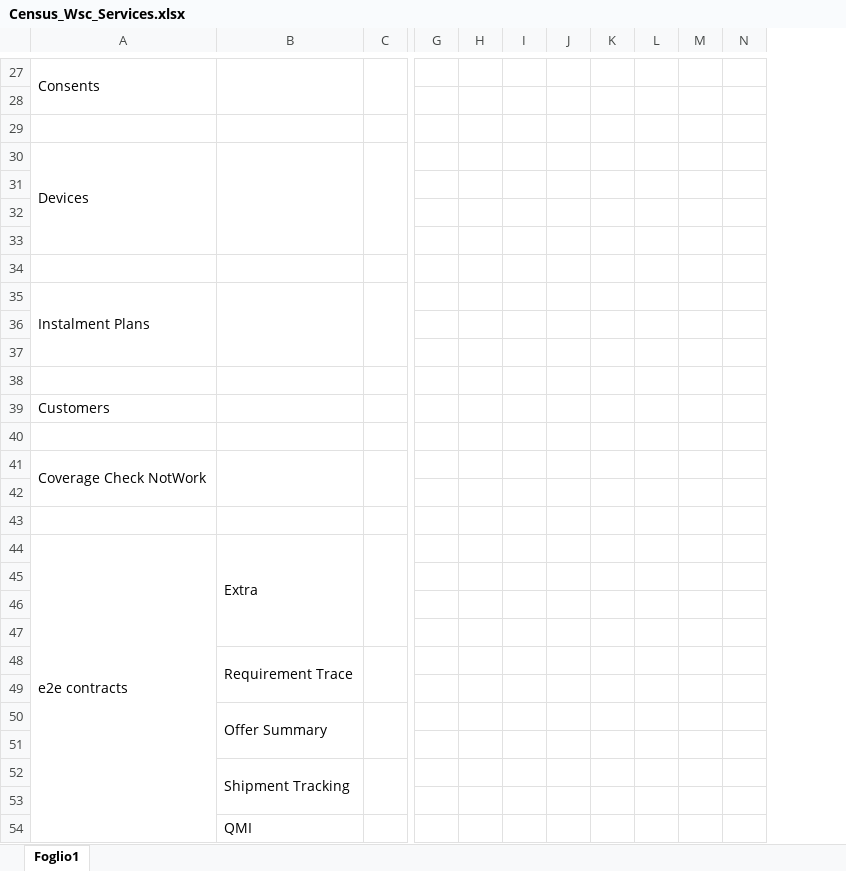
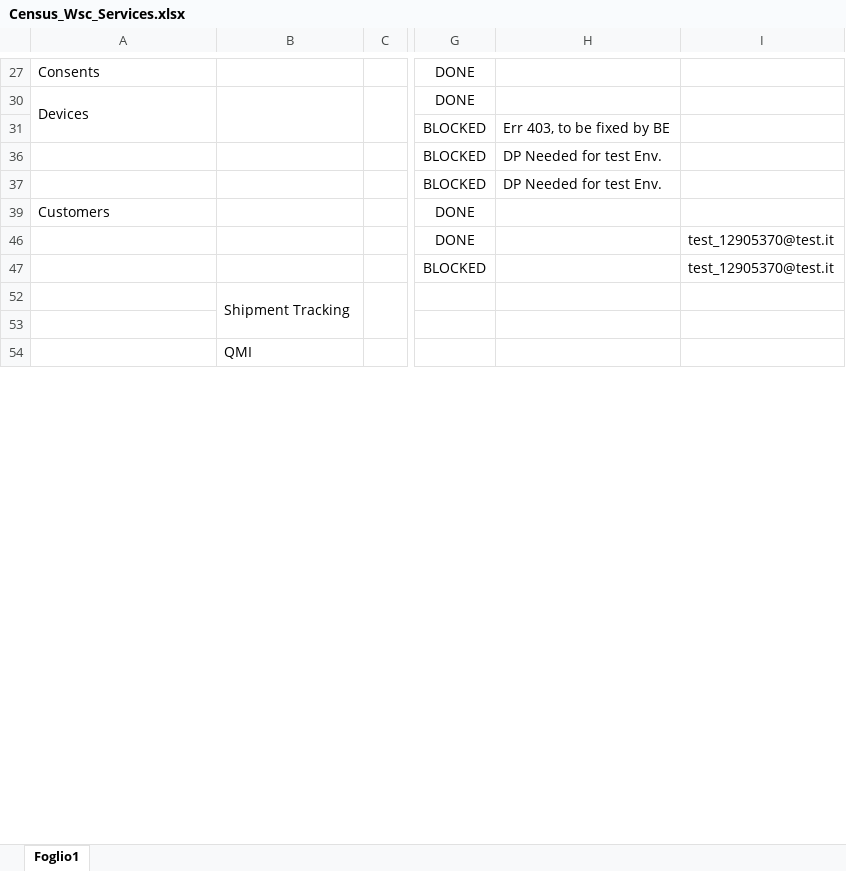
Before and after one commit to skylauriam/PostmanCollection_AutomationAPI, an Excel workbook: docs/Census_Wsc_Services.xlsx, sheet Foglio1, drawn as a sheet; only a part is shown, gaps mark what is left out; values as stored, in another font and other column widths than the file's, no borders; removed rows and columns are numbered as before the commit, all else as after; rows hold the shown columns only; the diff covers the shown part only; the diff names each change by its address in the sheet, - before the commit and + after, or states it on an @@ line.

Commit message:
Update of collection, environment and census

```diff
--- a/docs/Census_Wsc_Services.xlsx (sheet Foglio1)
+++ b/docs/Census_Wsc_Services.xlsx (sheet Foglio1)
-column G, empty
-column H, empty
-column I, empty
-column J, empty
-column K, empty
-column L, empty
-column M, empty
-column N, empty
+column G, rows 27-47: DONE | DONE | BLOCKED | BLOCKED | BLOCKED | DONE | DONE | BLOCKED
+column H, rows 31-37: Err 403, to be fixed by BE | DP Needed for test Env. | DP Needed for test Env.
+column I, rows 46-47: test_12905370@test.it | test_12905370@test.it
-A27:A28 merged
-B27:B28 merged
-C27:C28 merged
@@ row 28 hidden: (empty) @@
-row 29: (empty)
@@ row 32 hidden: (empty) @@
@@ row 33 hidden: (empty) @@
-row 34: (empty)
@@ row 35 hidden: Instalment Plans @@
-row 38: (empty)
-row 40: (empty)
@@ row 41 hidden: Coverage Check NotWork @@
@@ row 42 hidden: (empty) @@
-row 43: (empty)
@@ row 44 hidden: e2e contracts | Extra @@
@@ row 45 hidden: (empty) @@
@@ row 48 hidden:  | Requirement Trace @@
@@ row 49 hidden: (empty) @@
@@ row 50 hidden:  | Offer Summary @@
@@ row 51 hidden: (empty) @@
```
Also changed, not shown: 21 removed rows and 96 hidden or unhidden rows elsewhere in this sheet, 5 other files.
